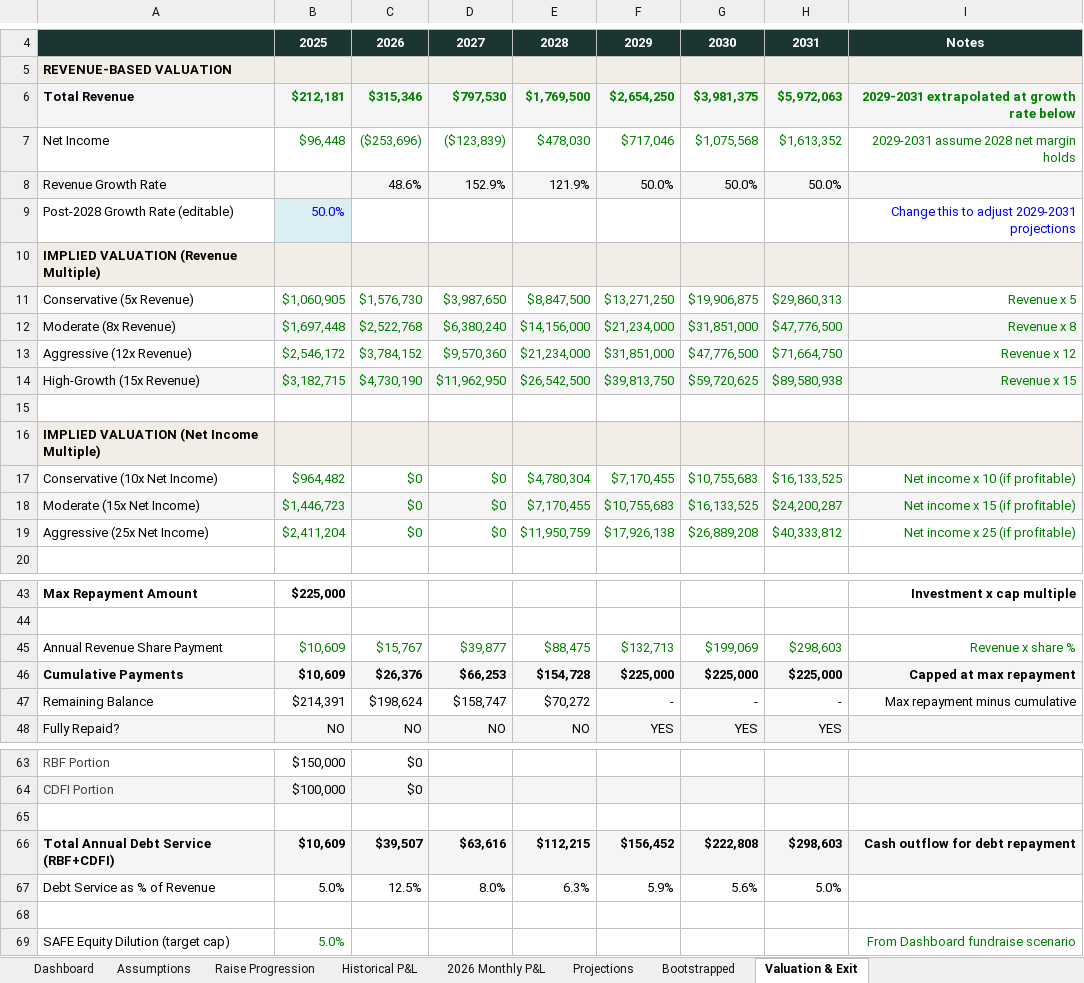
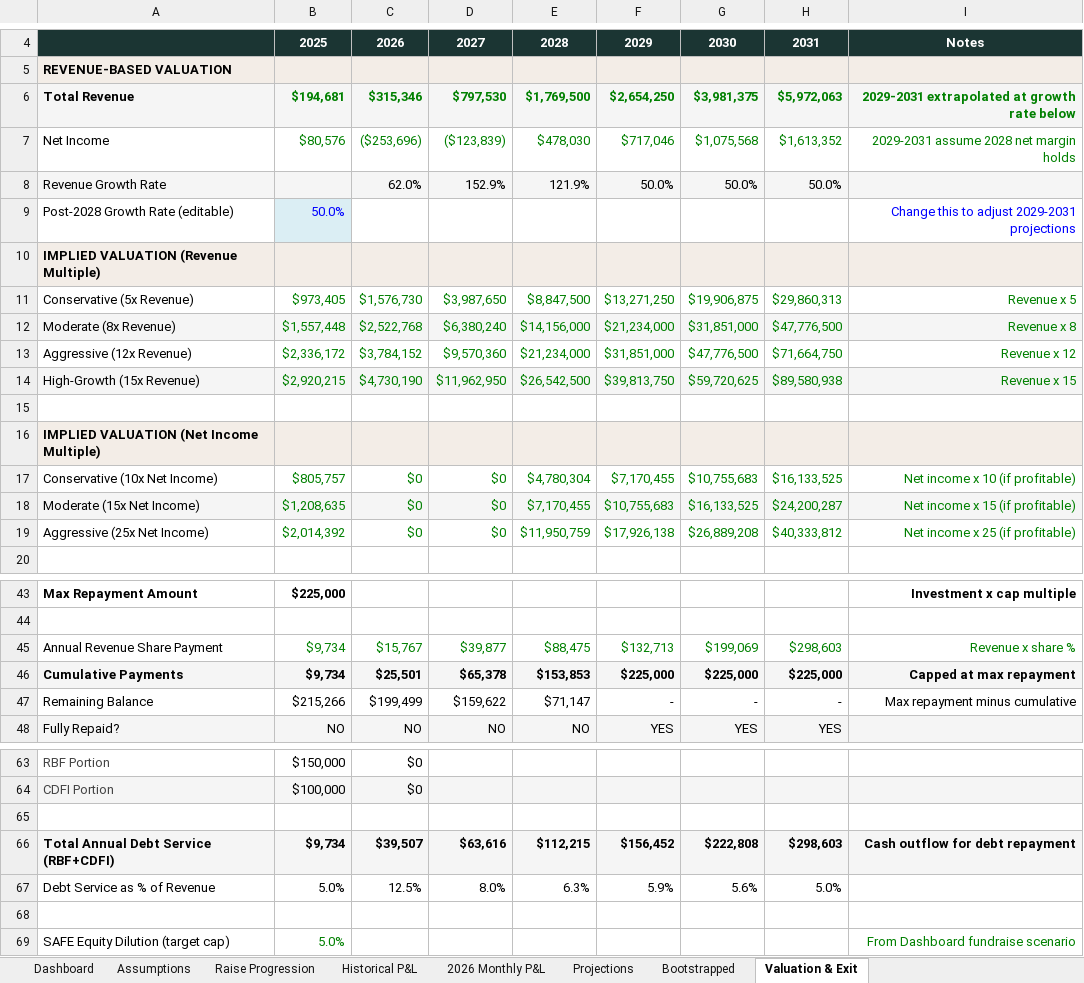
Before and after one commit to bysengo/bysengotest, an Excel workbook: Sengo Financial Model.xlsx, sheet Valuation & Exit, drawn as a sheet; only a part is shown, gaps mark what is left out; values as stored, in another font and other column widths than the file's, no borders; the diff covers the shown part only; the diff names each change by its address in the sheet, - before the commit and + after, or states it on an @@ line.

```diff
--- a/Sengo Financial Model.xlsx (sheet Valuation & Exit)
+++ b/Sengo Financial Model.xlsx (sheet Valuation & Exit)
-B6: $212,181
+B6: $194,681
-B7: $96,448
+B7: $80,576
-C8: 48.6%
+C8: 62.0%
-B11: $1,060,905
+B11: $973,405
-B12: $1,697,448
+B12: $1,557,448
-B13: $2,546,172
+B13: $2,336,172
-B14: $3,182,715
+B14: $2,920,215
-B17: $964,482
+B17: $805,757
-B18: $1,446,723
+B18: $1,208,635
-B19: $2,411,204
+B19: $2,014,392
-B45:B46: $10,609
+B45:B46: $9,734
-C46: $26,376
+C46: $25,501
-D46: $66,253
+D46: $65,378
-E46: $154,728
+E46: $153,853
-B47: $214,391
+B47: $215,266
-C47: $198,624
+C47: $199,499
-D47: $158,747
+D47: $159,622
-E47: $70,272
+E47: $71,147
-B66: $10,609
+B66: $9,734
```
Also changed, not shown: 7 edited cells elsewhere in this sheet, sheet Projections, sheet Dashboard, sheet Historical P&L, sheet Bootstrapped, sheet Assumptions.
